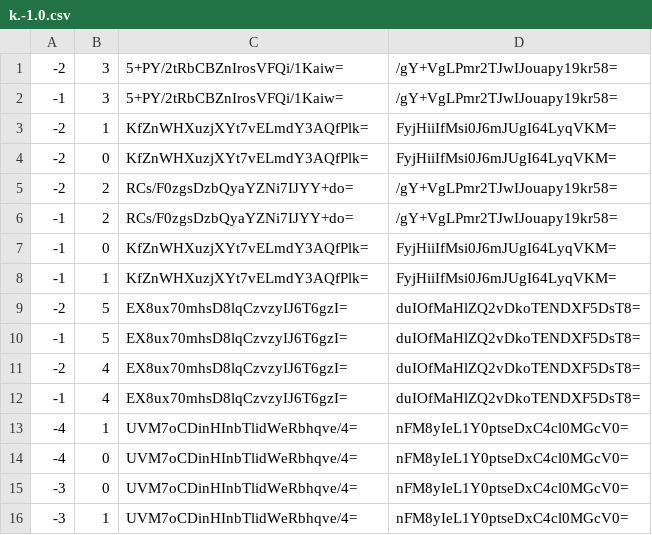
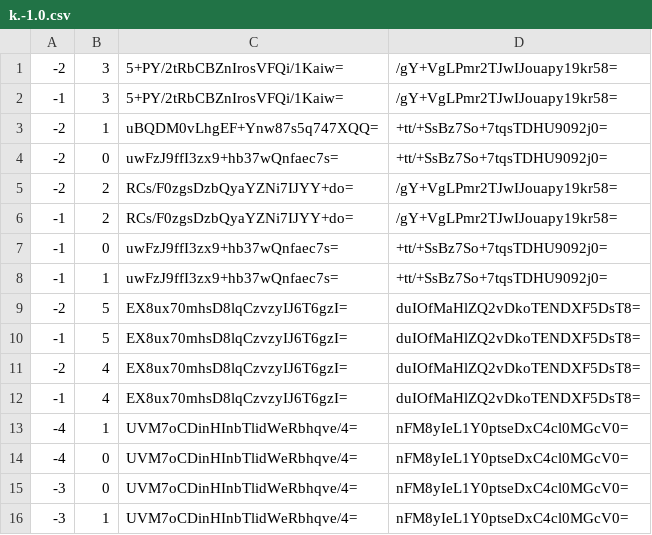
Before and after one commit to Sneezry/mcmapweb, a CSV file: tiles/zoom.0/metadata/k.-1.0.csv, drawn as a sheet.

```diff
--- a/tiles/zoom.0/metadata/k.-1.0.csv
+++ b/tiles/zoom.0/metadata/k.-1.0.csv
@@ -2,8 +2,8 @@
 -1,3,5+PY/2tRbCBZnIrosVFQi/1Kaiw=,/gY+VgLPmr2TJwIJouapy19kr58=
--2,1,KfZnWHXuzjXYt7vELmdY3AQfPlk=,FyjHiiIfMsi0J6mJUgI64LyqVKM=
--2,0,KfZnWHXuzjXYt7vELmdY3AQfPlk=,FyjHiiIfMsi0J6mJUgI64LyqVKM=
+-2,1,uBQDM0vLhgEF+Ynw87s5q747XQQ=,+tt/+SsBz7So+7tqsTDHU9092j0=
+-2,0,uwFzJ9ffI3zx9+hb37wQnfaec7s=,+tt/+SsBz7So+7tqsTDHU9092j0=
 -2,2,RCs/F0zgsDzbQyaYZNi7IJYY+do=,/gY+VgLPmr2TJwIJouapy19kr58=
 -1,2,RCs/F0zgsDzbQyaYZNi7IJYY+do=,/gY+VgLPmr2TJwIJouapy19kr58=
--1,0,KfZnWHXuzjXYt7vELmdY3AQfPlk=,FyjHiiIfMsi0J6mJUgI64LyqVKM=
--1,1,KfZnWHXuzjXYt7vELmdY3AQfPlk=,FyjHiiIfMsi0J6mJUgI64LyqVKM=
+-1,0,uwFzJ9ffI3zx9+hb37wQnfaec7s=,+tt/+SsBz7So+7tqsTDHU9092j0=
+-1,1,uwFzJ9ffI3zx9+hb37wQnfaec7s=,+tt/+SsBz7So+7tqsTDHU9092j0=
 -2,5,EX8ux70mhsD8lqCzvzyIJ6T6gzI=,duIOfMaHlZQ2vDkoTENDXF5DsT8=
```
Also changed, not shown: tiles/zoom.-1/metadata/k.-1.0.csv, tiles/zoom.0/metadata/k.-1.-1.csv, 18 other files.
